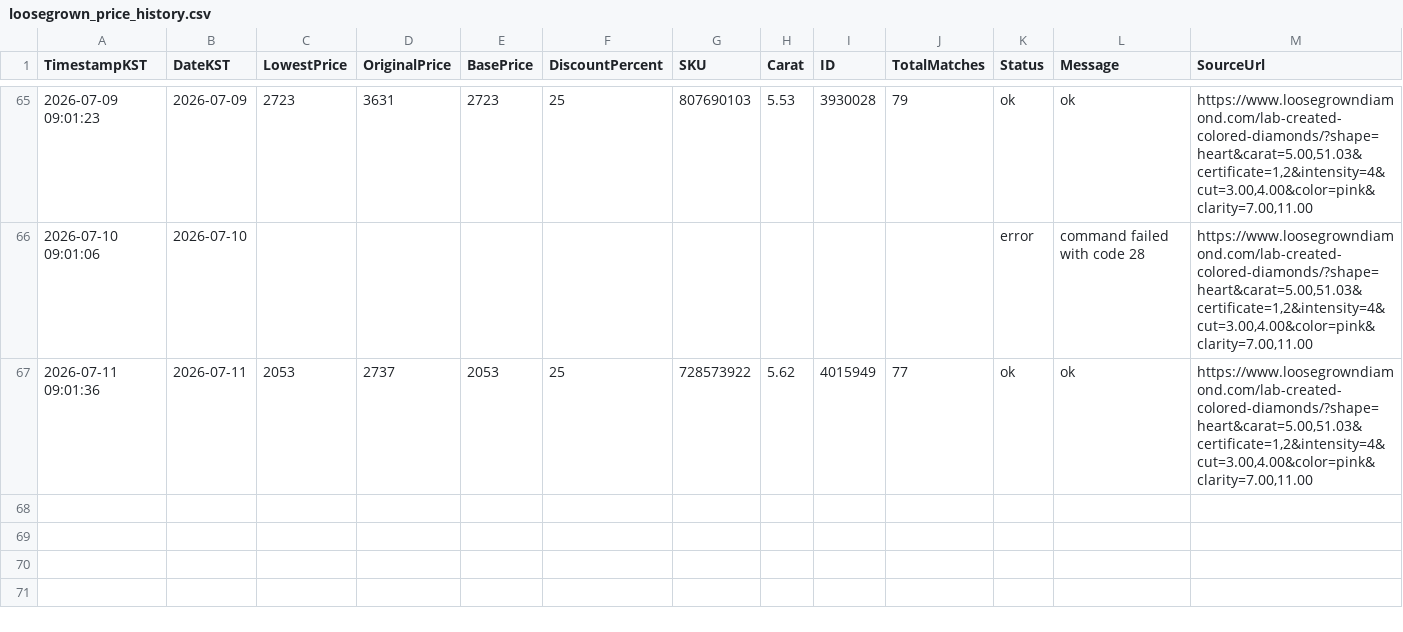
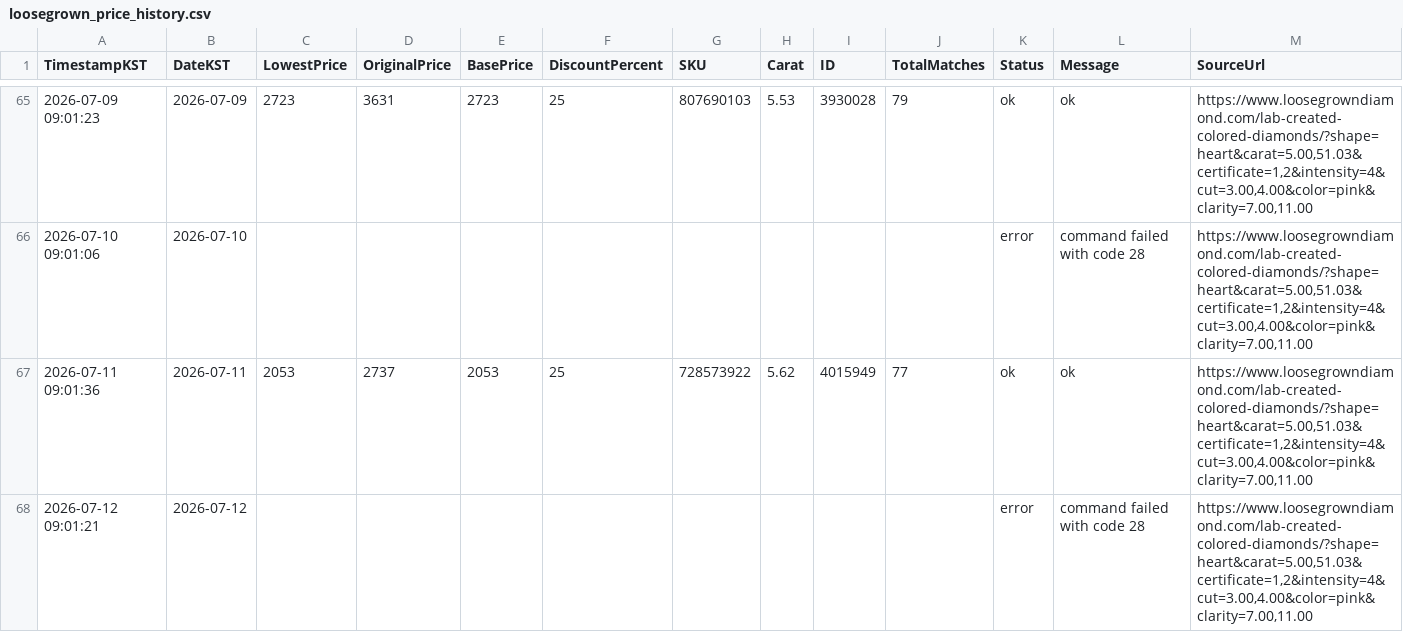
Before and after one commit to Ikboong/LooseGrownDiamondPriceTrackerCpp, a CSV file: data/loosegrown_price_history.csv, drawn as a sheet; only a part is shown, gaps mark what is left out.

```diff
--- a/data/loosegrown_price_history.csv
+++ b/data/loosegrown_price_history.csv
@@ -67 +67,2 @@ TimestampKST,DateKST,LowestPrice,OriginalPrice,BasePrice,DiscountPercent,SKU,Car
 2026-07-11 09:01:36,2026-07-11,2053,2737,2053,25,728573922,5.62,4015949,77,ok,ok,"https://www.loosegrowndiamond.com/lab-created-colored-diamonds/?shape=heart&carat=5.00,51.03&certificate=1,2&intensity=4&cut=3.00,4.00&color=pink&clarity=7.00,11.00"
+2026-07-12 09:01:21,2026-07-12,,,,,,,,,error,command failed with code 28,"https://www.loosegrowndiamond.com/lab-created-colored-diamonds/?shape=heart&carat=5.00,51.03&certificate=1,2&intensity=4&cut=3.00,4.00&color=pink&clarity=7.00,11.00"
```
